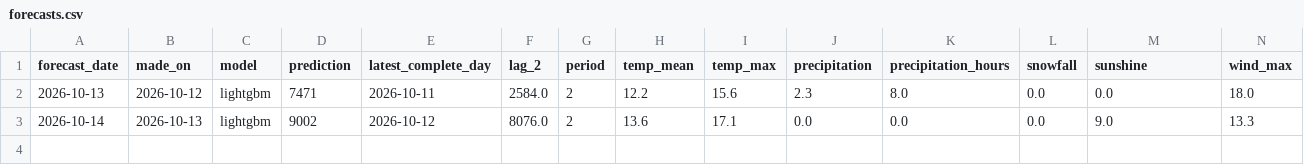
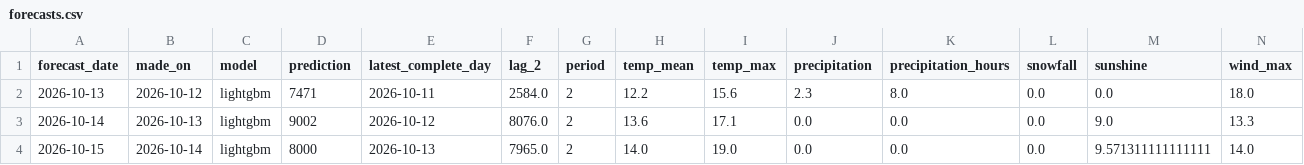
Before and after one commit to annikahackenberg/muenster-cycling-data, a CSV file: forecasts/forecasts.csv, drawn as a sheet; the diff names each change by its address in the sheet, - before the commit and + after, or states it on an @@ line.

```diff
--- a/forecasts/forecasts.csv
+++ b/forecasts/forecasts.csv
+row 4: 2026-10-15 | 2026-10-14 | lightgbm | 8000 | 2026-10-13 | 7965.0 | 2 | 14.0 | 19.0 | 0.0 | 0.0 | 0.0 | 9.571311111111111 | 14.0
```
Also changed, not shown: 1 other file.
